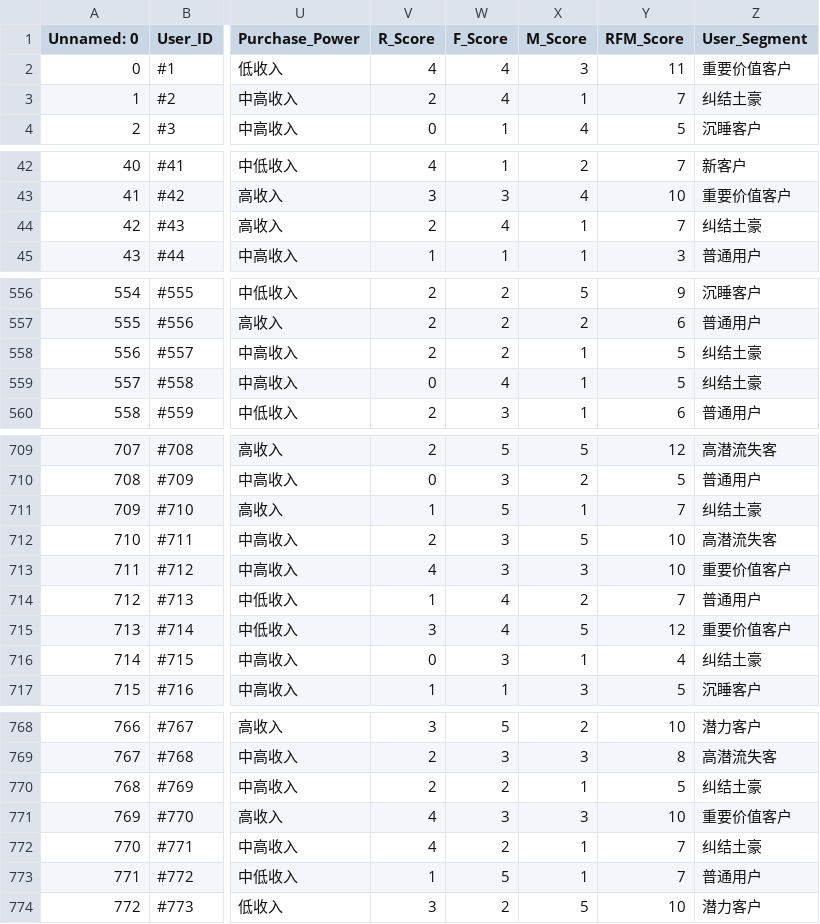
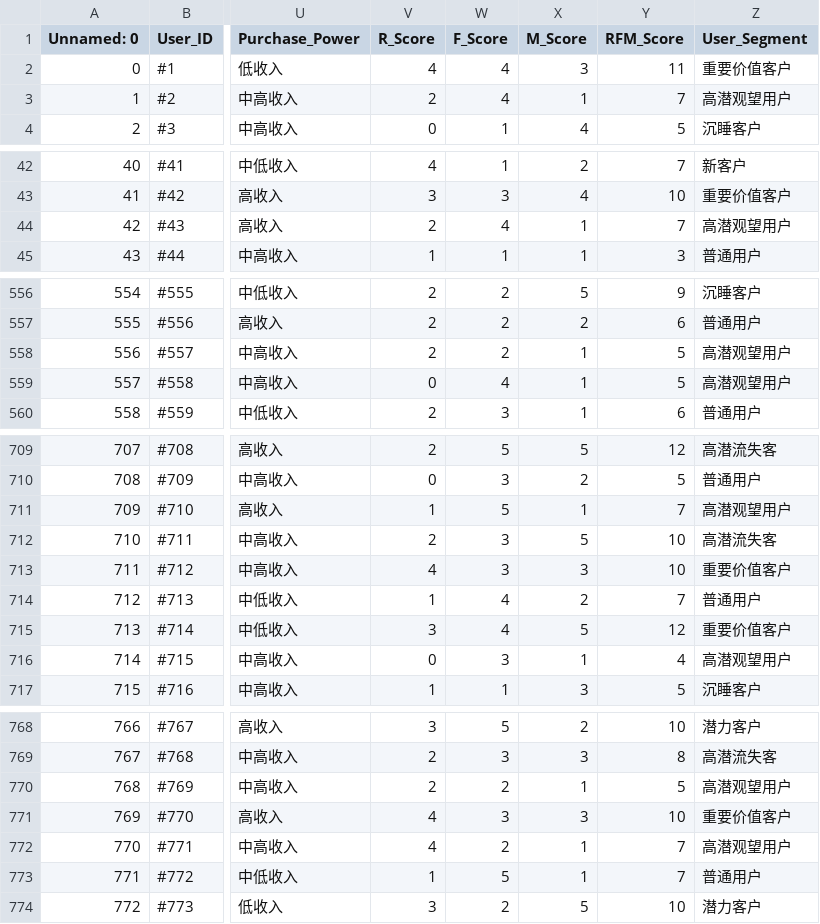
Before and after one commit to neru-ovo/ecommerce-user-segmentation-report, a CSV file: user_segmentation_result.csv, drawn as a sheet; only a part is shown, gaps mark what is left out; the diff covers the shown part only; the diff names each change by its address in the sheet, - before the commit and + after, or states it on an @@ line.

```diff
--- a/user_segmentation_result.csv
+++ b/user_segmentation_result.csv
-Z3 (User_Segment): 纠结土豪
+Z3 (User_Segment): 高潜观望用户
-Z44 (User_Segment): 纠结土豪
+Z44 (User_Segment): 高潜观望用户
-Z558:Z559 (User_Segment): 纠结土豪
+Z558:Z559 (User_Segment): 高潜观望用户
-Z711 (User_Segment): 纠结土豪
+Z711 (User_Segment): 高潜观望用户
-Z716 (User_Segment): 纠结土豪
+Z716 (User_Segment): 高潜观望用户
-Z770 (User_Segment): 纠结土豪
+Z770 (User_Segment): 高潜观望用户
-Z772 (User_Segment): 纠结土豪
+Z772 (User_Segment): 高潜观望用户
```
Also changed, not shown: 21 edited cells elsewhere in this file, 3 other files.
